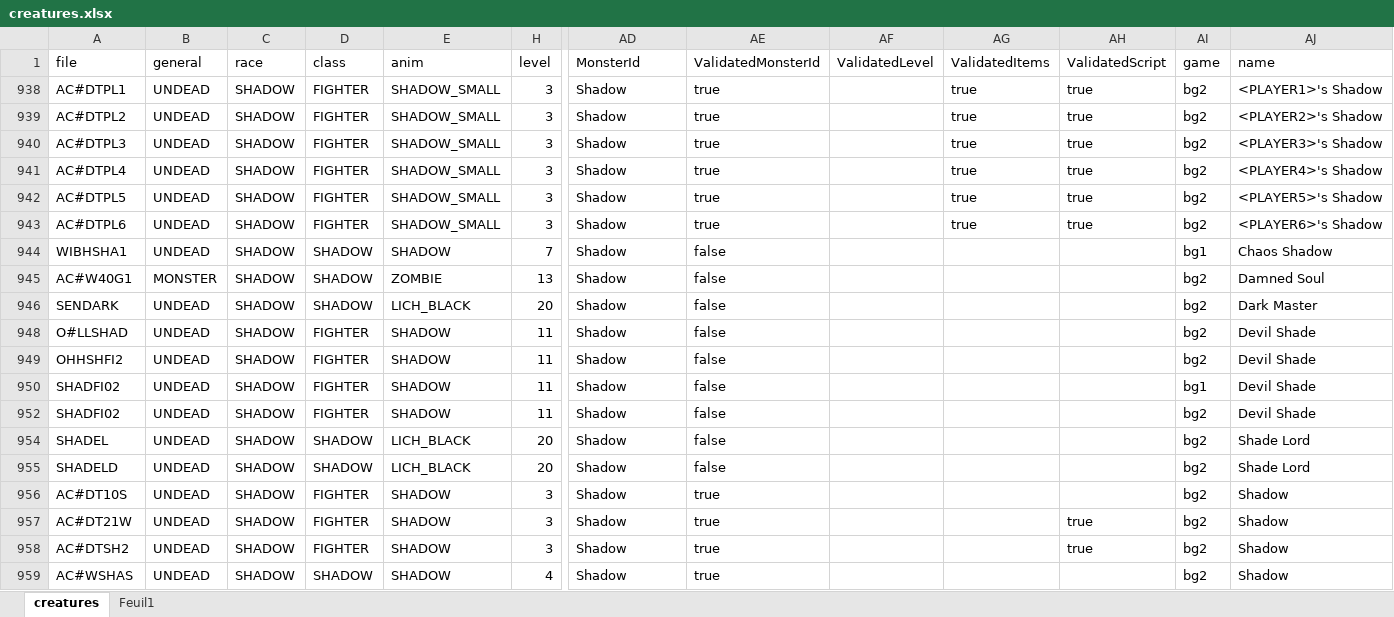
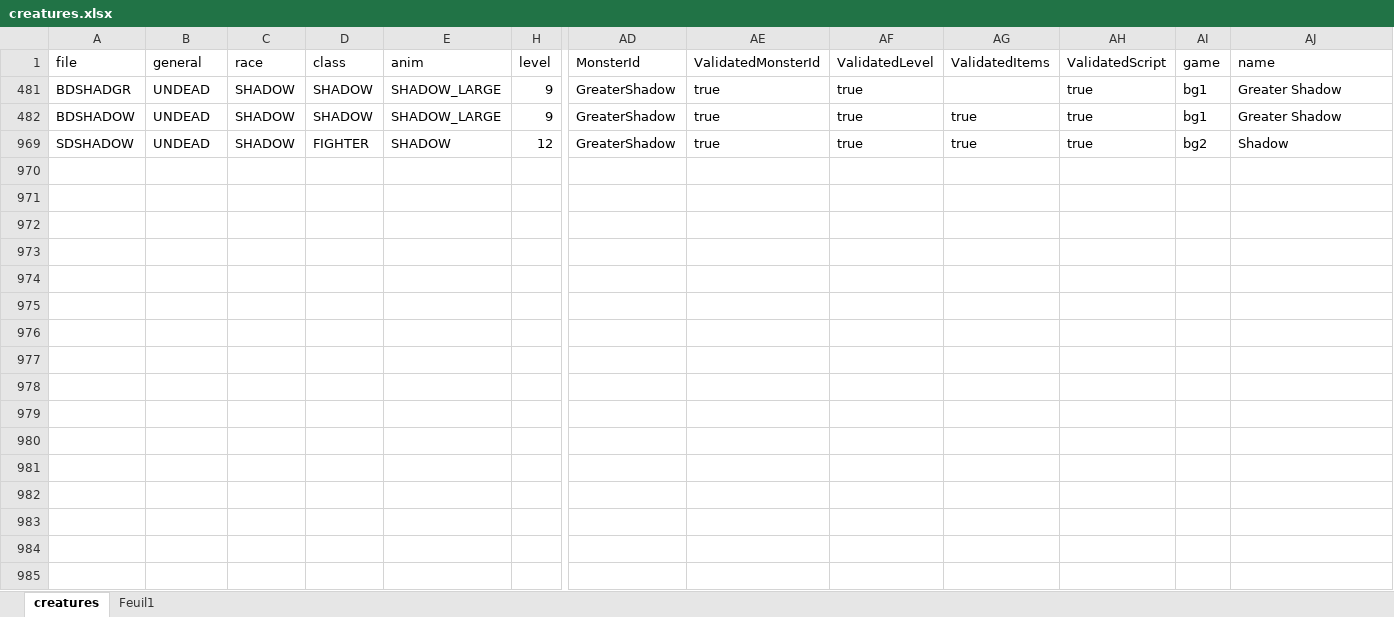
Before and after one commit to arnaudpourbaix/enhanced-creatures, an Excel workbook: assets/creatures.xlsx, sheet creatures, drawn as a sheet; only a part is shown, gaps mark what is left out; values as stored, in another font and other column widths than the file's, no borders; table styles not drawn; removed rows and columns are numbered as before the commit, all else as after; rows hold the shown columns only; the diff covers the shown part only; the diff names each change by its address in the sheet, - before the commit and + after, or states it on an @@ line.

Commit message:
feat: shadows and greater shadows

```diff
--- a/assets/creatures.xlsx (sheet creatures)
+++ b/assets/creatures.xlsx (sheet creatures)
@@ row 938 hidden: AC#DTPL1 | UNDEAD | SHADOW | FIGHTER | SHADOW_SMALL | 3 | Shadow | true |  | true | true | bg2 | <PLAYER1>'s Shadow @@
@@ row 939 hidden: AC#DTPL2 | UNDEAD | SHADOW | FIGHTER | SHADOW_SMALL | 3 | Shadow | true |  | true | true | bg2 | <PLAYER2>'s Shadow @@
@@ row 940 hidden: AC#DTPL3 | UNDEAD | SHADOW | FIGHTER | SHADOW_SMALL | 3 | Shadow | true |  | true | true | bg2 | <PLAYER3>'s Shadow @@
@@ row 941 hidden: AC#DTPL4 | UNDEAD | SHADOW | FIGHTER | SHADOW_SMALL | 3 | Shadow | true |  | true | true | bg2 | <PLAYER4>'s Shadow @@
@@ row 942 hidden: AC#DTPL5 | UNDEAD | SHADOW | FIGHTER | SHADOW_SMALL | 3 | Shadow | true |  | true | true | bg2 | <PLAYER5>'s Shadow @@
@@ row 943 hidden: AC#DTPL6 | UNDEAD | SHADOW | FIGHTER | SHADOW_SMALL | 3 | Shadow | true |  | true | true | bg2 | <PLAYER6>'s Shadow @@
-row 944: WIBHSHA1 | UNDEAD | SHADOW | SHADOW | SHADOW | 7 | Shadow | false |  |  |  | bg1 | Chaos Shadow
-row 945: AC#W40G1 | MONSTER | SHADOW | SHADOW | ZOMBIE | 13 | Shadow | false |  |  |  | bg2 | Damned Soul
-row 946: SENDARK | UNDEAD | SHADOW | SHADOW | LICH_BLACK | 20 | Shadow | false |  |  |  | bg2 | Dark Master
-row 948: O#LLSHAD | UNDEAD | SHADOW | FIGHTER | SHADOW | 11 | Shadow | false |  |  |  | bg2 | Devil Shade
-row 949: OHHSHFI2 | UNDEAD | SHADOW | FIGHTER | SHADOW | 11 | Shadow | false |  |  |  | bg2 | Devil Shade
-row 950: SHADFI02 | UNDEAD | SHADOW | FIGHTER | SHADOW | 11 | Shadow | false |  |  |  | bg1 | Devil Shade
-row 952: SHADFI02 | UNDEAD | SHADOW | FIGHTER | SHADOW | 11 | Shadow | false |  |  |  | bg2 | Devil Shade
-row 954: SHADEL | UNDEAD | SHADOW | SHADOW | LICH_BLACK | 20 | Shadow | false |  |  |  | bg2 | Shade Lord
-row 955: SHADELD | UNDEAD | SHADOW | SHADOW | LICH_BLACK | 20 | Shadow | false |  |  |  | bg2 | Shade Lord
@@ row 956 hidden: AC#DT10S | UNDEAD | SHADOW | FIGHTER | SHADOW | 3 | Shadow | true |  |  |  | bg2 | Shadow @@
@@ row 957 hidden: AC#DT21W | UNDEAD | SHADOW | FIGHTER | SHADOW | 3 | Shadow | true |  |  | true | bg2 | Shadow @@
@@ row 481 unhidden: BDSHADGR | UNDEAD | SHADOW | SHADOW | SHADOW_LARGE | 9 | GreaterShadow | true | true |  | true | bg1 | Greater Shadow @@
+row 482: BDSHADOW | UNDEAD | SHADOW | SHADOW | SHADOW_LARGE | 9 | GreaterShadow | true | true | true | true | bg1 | Greater Shadow
-A969 (file): AC#DTSH2
+A969 (file): SDSHADOW
-H969 (level): 3
+H969 (level): 12
-AD969 (MonsterId): Shadow
+AD969 (MonsterId): GreaterShadow
-AF969 (ValidatedLevel): (empty)
+AF969 (ValidatedLevel): true
-AG969 (ValidatedItems): (empty)
+AG969 (ValidatedItems): true
@@ row 959 hidden: AC#WSHAS | UNDEAD | SHADOW | SHADOW | SHADOW | 4 | Shadow | true |  |  |  | bg2 | Shadow @@
```
Also changed, not shown: 18 removed rows and 6 hidden or unhidden rows elsewhere in this sheet, sheet Feuil1, hidden cells, 19 other files.
